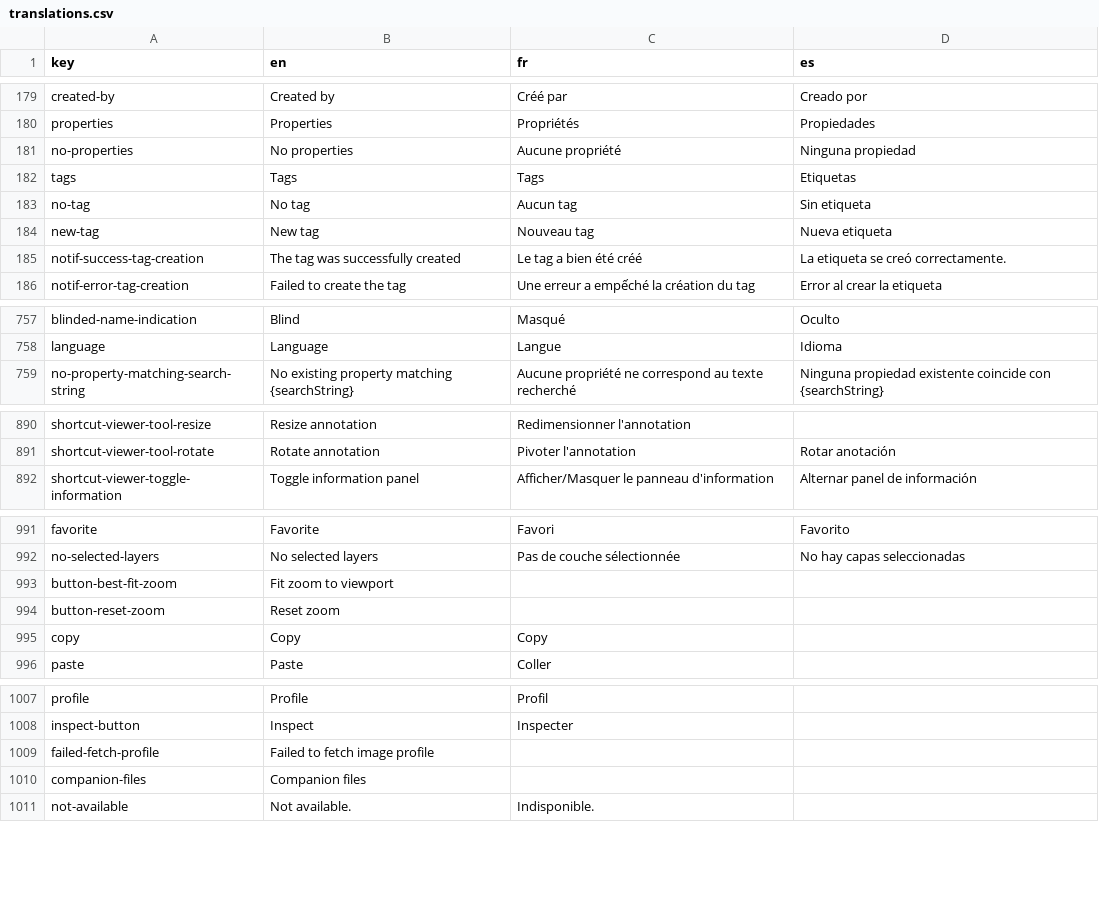
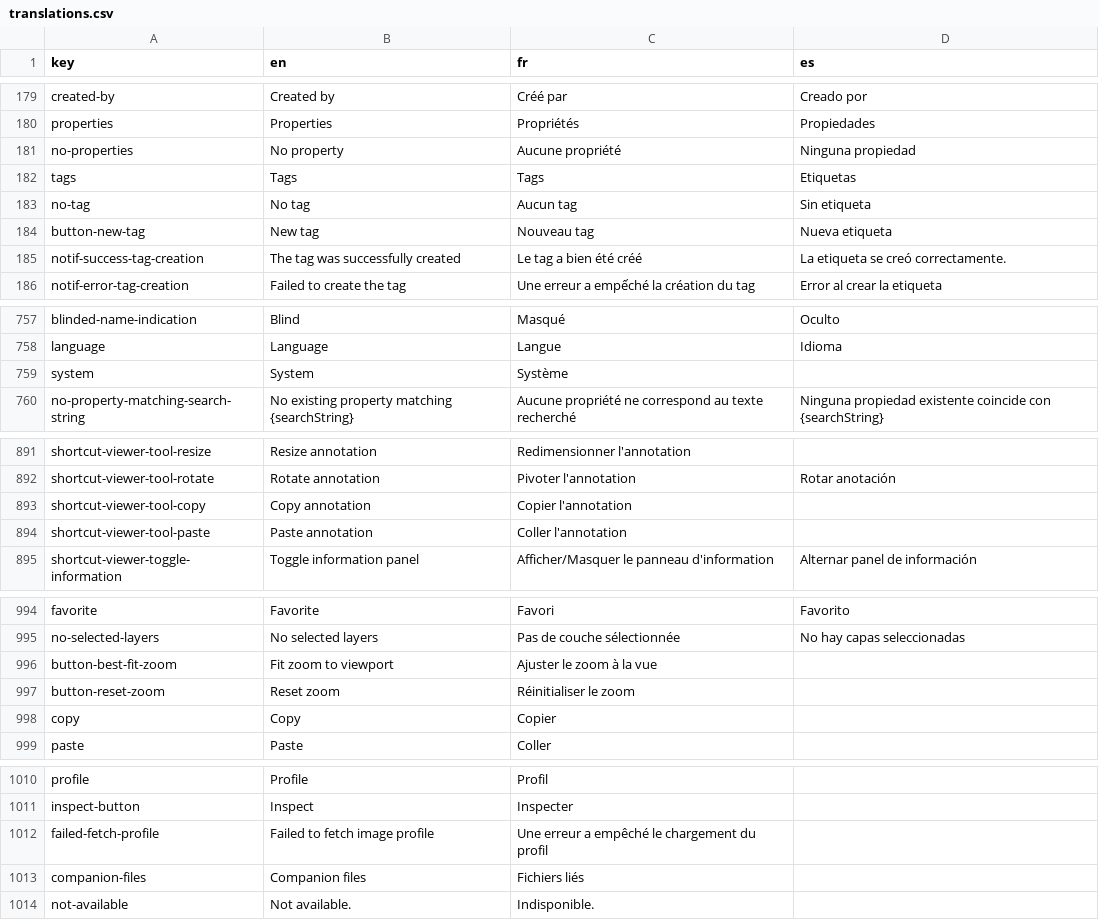
Before and after one commit to cytomine/Cytomine-Web-UI, a CSV file: src/locales/translations.csv, drawn as a sheet; only a part is shown, gaps mark what is left out.

Commit message:
fix: missing translation keys and missing french translations

```diff
--- a/src/locales/translations.csv
+++ b/src/locales/translations.csv
@@ -180,6 +180,6 @@ created-by,Created by,Créé par,Creado por
 properties,Properties,Propriétés,Propiedades
-no-properties,No properties,Aucune propriété,Ninguna propiedad
+no-properties,No property,Aucune propriété,Ninguna propiedad
 tags,Tags,Tags,Etiquetas
 no-tag,No tag,Aucun tag,Sin etiqueta
-new-tag,New tag,Nouveau tag,Nueva etiqueta
+button-new-tag,New tag,Nouveau tag,Nueva etiqueta
 notif-success-tag-creation,The tag was successfully created,Le tag a bien été créé,La etiqueta se creó correctamente.
@@ -758,2 +758,3 @@ blinded-name-indication,Blind,Masqué,Oculto
 language,Language,Langue,Idioma
+system,System,Système,
 no-property-matching-search-string,No existing property matching {searchString},Aucune propriété ne correspond au texte recherché,Ninguna propiedad existente coincide con {searchString}
@@ -891,2 +892,4 @@ shortcut-viewer-tool-resize,Resize annotation,Redimensionner l'annotation,
 shortcut-viewer-tool-rotate,Rotate annotation,Pivoter l'annotation,Rotar anotación
+shortcut-viewer-tool-copy,Copy annotation,Copier l'annotation,
+shortcut-viewer-tool-paste,Paste annotation,Coller l'annotation,
 shortcut-viewer-toggle-information,Toggle information panel,Afficher/Masquer le panneau d'information,Alternar panel de información
@@ -992,5 +995,5 @@ favorite,Favorite,Favori,Favorito
 no-selected-layers,No selected layers,Pas de couche sélectionnée,No hay capas seleccionadas
-button-best-fit-zoom,Fit zoom to viewport,,
-button-reset-zoom,Reset zoom,,
-copy,Copy,Copy,
+button-best-fit-zoom,Fit zoom to viewport,Ajuster le zoom à la vue,
+button-reset-zoom,Reset zoom,Réinitialiser le zoom,
+copy,Copy,Copier,
 paste,Paste,Coller,
@@ -1008,4 +1011,4 @@ profile,Profile,Profil,
 inspect-button,Inspect,Inspecter,
-failed-fetch-profile,Failed to fetch image profile,,
-companion-files,Companion files,,
+failed-fetch-profile,Failed to fetch image profile,Une erreur a empêché le chargement du profil,
+companion-files,Companion files,Fichiers liés,
 not-available,Not available.,Indisponible.,
```
